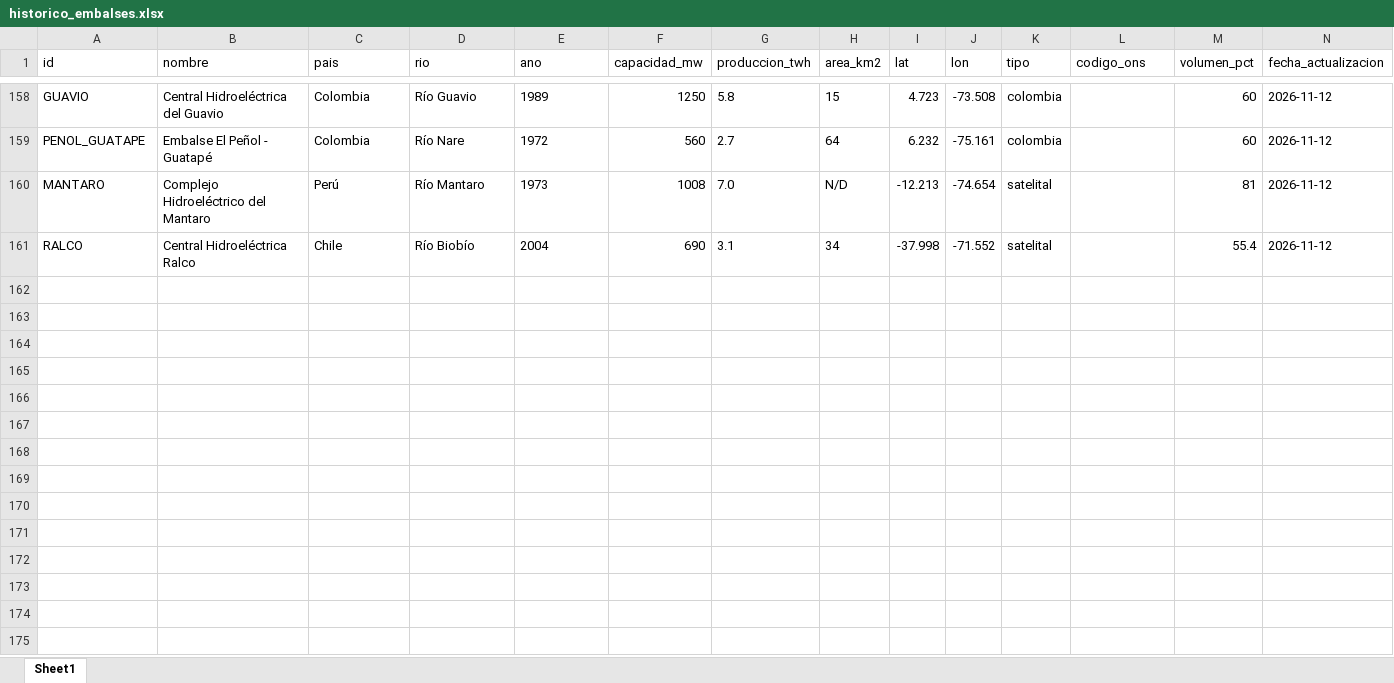
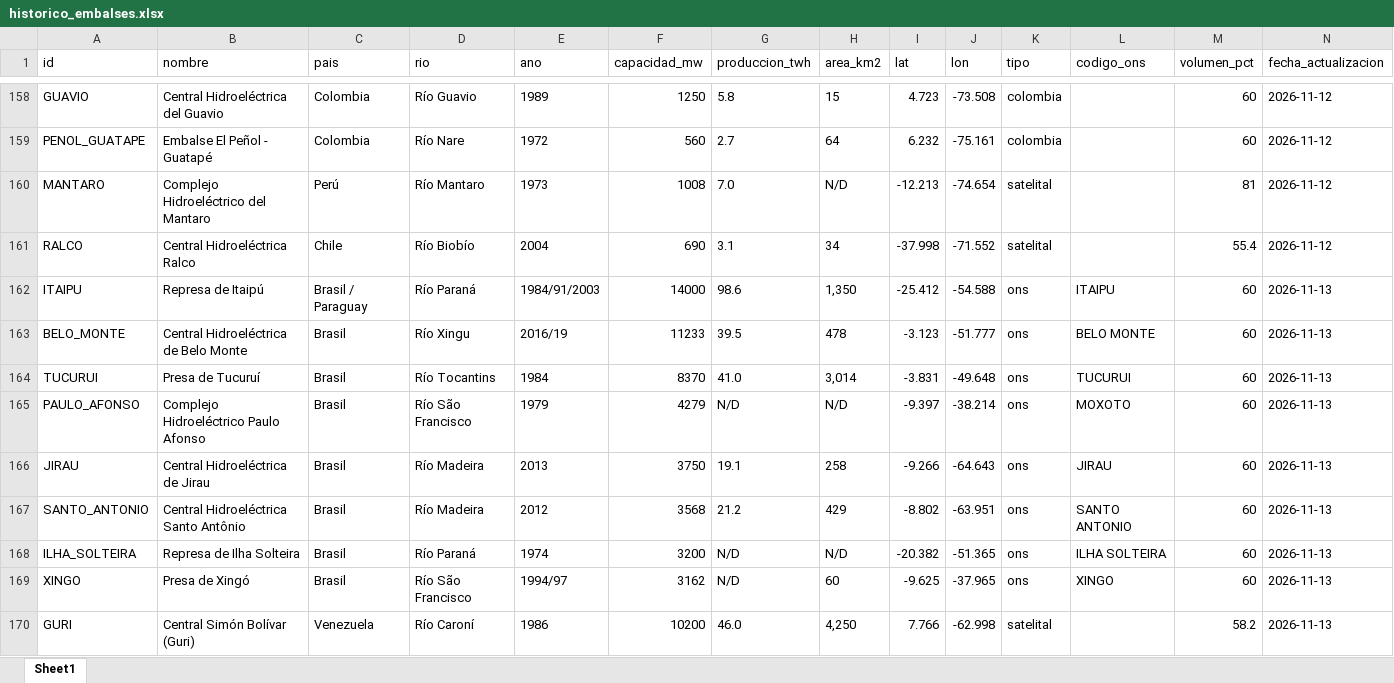
Before and after one commit to battagliam0707-jpg/monitoreo-embalses, an Excel workbook: historico_embalses.xlsx, sheet Sheet1, drawn as a sheet; only a part is shown, gaps mark what is left out; values as stored, in another font and other column widths than the file's, no borders; rows hold the shown columns only; the diff covers the shown part only; the diff names each change by its address in the sheet, - before the commit and + after, or states it on an @@ line.

```diff
--- a/historico_embalses.xlsx (sheet Sheet1)
+++ b/historico_embalses.xlsx (sheet Sheet1)
+row 162: ITAIPU | Represa de Itaipú | Brasil / Paraguay | Río Paraná | 1984/91/2003 | 14000 | 98.6 | 1,350 | -25.412 | -54.588 | ons | ITAIPU | 60 | 2026-11-13
+row 163: BELO_MONTE | Central Hidroeléctrica de Belo Monte | Brasil | Río Xingu | 2016/19 | 11233 | 39.5 | 478 | -3.123 | -51.777 | ons | BELO MONTE | 60 | 2026-11-13
+row 164: TUCURUI | Presa de Tucuruí | Brasil | Río Tocantins | 1984 | 8370 | 41.0 | 3,014 | -3.831 | -49.648 | ons | TUCURUI | 60 | 2026-11-13
+row 165: PAULO_AFONSO | Complejo Hidroeléctrico Paulo Afonso | Brasil | Río São Francisco | 1979 | 4279 | N/D | N/D | -9.397 | -38.214 | ons | MOXOTO | 60 | 2026-11-13
+row 166: JIRAU | Central Hidroeléctrica de Jirau | Brasil | Río Madeira | 2013 | 3750 | 19.1 | 258 | -9.266 | -64.643 | ons | JIRAU | 60 | 2026-11-13
+row 167: SANTO_ANTONIO | Central Hidroeléctrica Santo Antônio | Brasil | Río Madeira | 2012 | 3568 | 21.2 | 429 | -8.802 | -63.951 | ons | SANTO ANTONIO | 60 | 2026-11-13
+row 168: ILHA_SOLTEIRA | Represa de Ilha Solteira | Brasil | Río Paraná | 1974 | 3200 | N/D | N/D | -20.382 | -51.365 | ons | ILHA SOLTEIRA | 60 | 2026-11-13
+row 169: XINGO | Presa de Xingó | Brasil | Río São Francisco | 1994/97 | 3162 | N/D | 60 | -9.625 | -37.965 | ons | XINGO | 60 | 2026-11-13
+row 170: GURI | Central Simón Bolívar (Guri) | Venezuela | Río Caroní | 1986 | 10200 | 46.0 | 4,250 | 7.766 | -62.998 | satelital |  | 58.2 | 2026-11-13
```
Also changed, not shown: 11 added rows elsewhere in this sheet, 2 other files.
